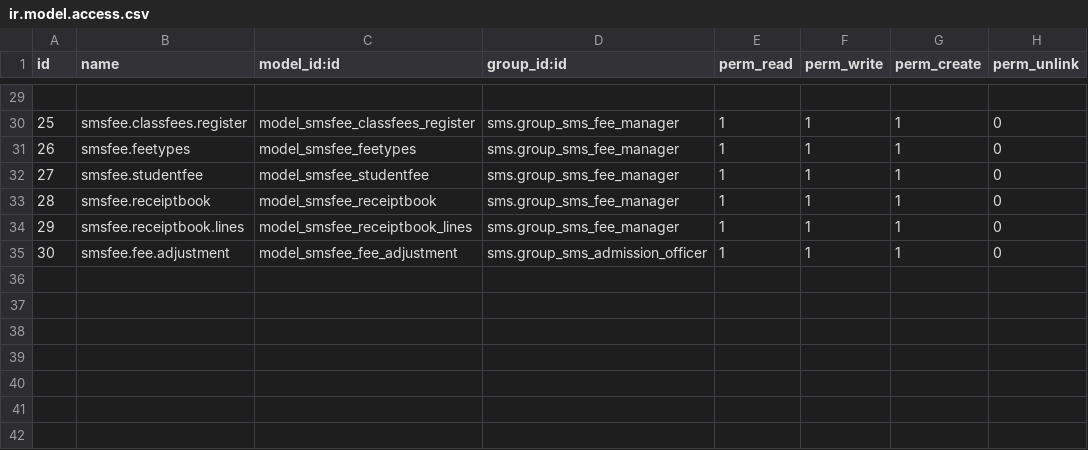
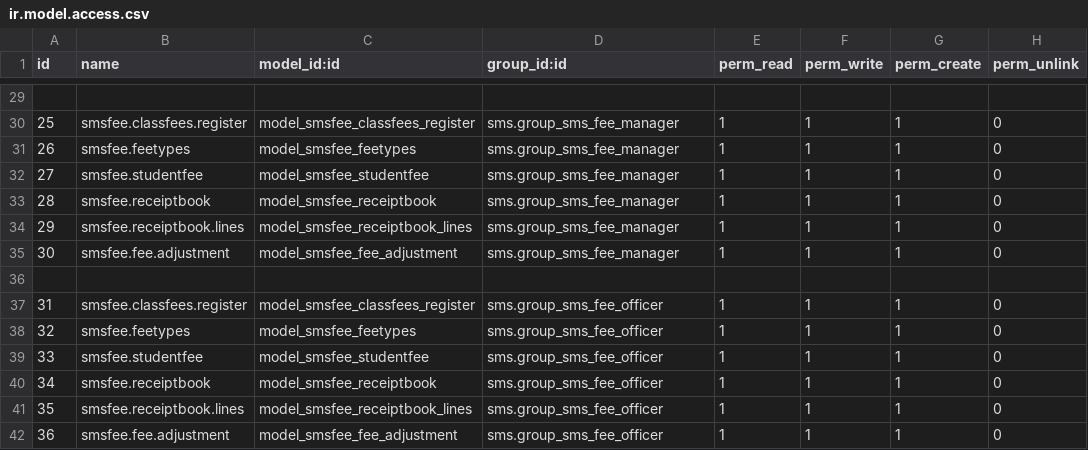
Before and after one commit to francislouie/openecampus, a CSV file: smsfee/security/ir.model.access.csv, drawn as a sheet; only a part is shown, gaps mark what is left out; addresses are those after the commit; the diff names each change by its address in the sheet, - before the commit and + after, or states it on an @@ line.

```diff
--- a/smsfee/security/ir.model.access.csv
+++ b/smsfee/security/ir.model.access.csv
+row 35: 30 | smsfee.fee.adjustment | model_smsfee_fee_adjustment | sms.group_sms_fee_manager | 1 | 1 | 1 | 0
+row 36: (empty)
+row 37: 31 | smsfee.classfees.register | model_smsfee_classfees_register | sms.group_sms_fee_officer | 1 | 1 | 1 | 0
+row 38: 32 | smsfee.feetypes | model_smsfee_feetypes | sms.group_sms_fee_officer | 1 | 1 | 1 | 0
+row 39: 33 | smsfee.studentfee | model_smsfee_studentfee | sms.group_sms_fee_officer | 1 | 1 | 1 | 0
+row 40: 34 | smsfee.receiptbook | model_smsfee_receiptbook | sms.group_sms_fee_officer | 1 | 1 | 1 | 0
+row 41: 35 | smsfee.receiptbook.lines | model_smsfee_receiptbook_lines | sms.group_sms_fee_officer | 1 | 1 | 1 | 0
@@ column A (id) renumbered from row 42 down @@
-D42 (group_id:id): sms.group_sms_admission_officer
+D42 (group_id:id): sms.group_sms_fee_officer
```
Also changed, not shown: sms/security/ir.model.access.csv, smstransport/security/ir.model.access.csv, 2 other files.
